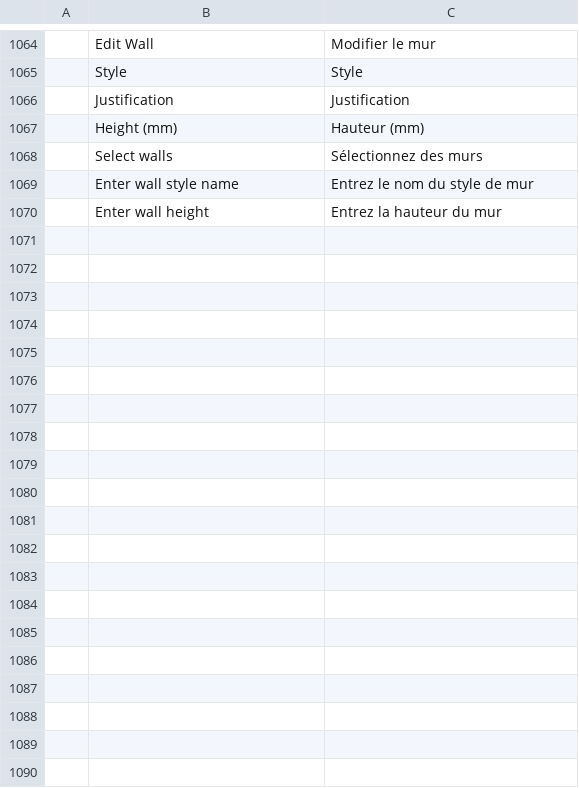
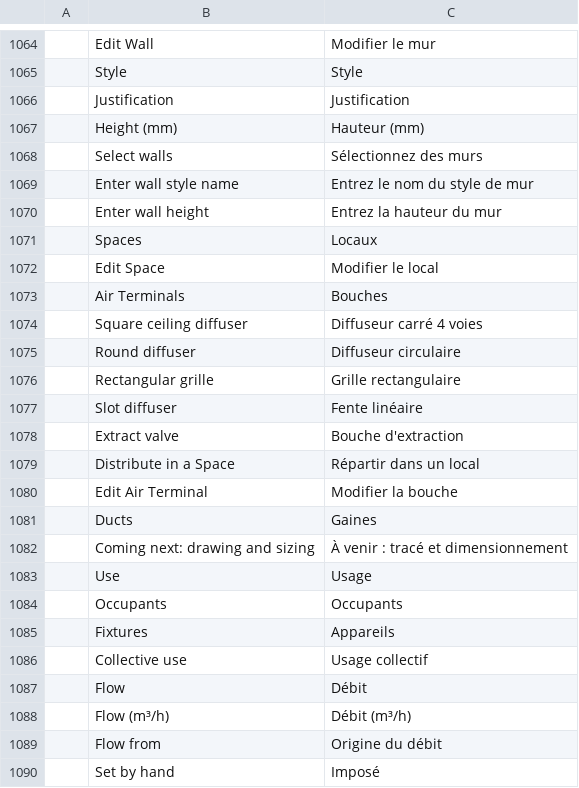
Before and after one commit to freemans32/cadcraft, a TSV file: crates/ui-egui/src/i18n/fr.tsv, drawn as a sheet; only a part is shown, gaps mark what is left out; the diff covers the shown part only.

Commit message:
hvac: SPACEEDIT, AIRTERMINALEDIT, their Properties groups and an HVAC tool set
SPACEEDIT changes a space's name, use, occupants, fixtures, collective use
or flow (null goes back to the labour code's); AIRTERMINALEDIT changes
terminals' model (auto: the smallest for the flow), type, flow, air
direction or rotation, all of them at once. Both redraw the object in
place. Spaces and terminals show their own group in the Properties
palette (the supply flow of the terminals in a space against what it
needs), open there on a double-click, and have an HVAC tab in Tool Sets.

```diff
--- a/crates/ui-egui/src/i18n/fr.tsv
+++ b/crates/ui-egui/src/i18n/fr.tsv
@@ -1070 +1070,21 @@
 	Enter wall height	Entrez la hauteur du mur
+	Spaces	Locaux
+	Edit Space	Modifier le local
+	Air Terminals	Bouches
+	Square ceiling diffuser	Diffuseur carré 4 voies
+	Round diffuser	Diffuseur circulaire
+	Rectangular grille	Grille rectangulaire
+	Slot diffuser	Fente linéaire
+	Extract valve	Bouche d'extraction
+	Distribute in a Space	Répartir dans un local
+	Edit Air Terminal	Modifier la bouche
+	Ducts	Gaines
+	Coming next: drawing and sizing	À venir : tracé et dimensionnement
+	Use	Usage
+	Occupants	Occupants
+	Fixtures	Appareils
+	Collective use	Usage collectif
+	Flow	Débit
+	Flow (m³/h)	Débit (m³/h)
+	Flow from	Origine du débit
+	Set by hand	Imposé
```
Also changed, not shown: 24 added rows elsewhere in this file, crates/ui-egui/src/i18n/zh.tsv, 10 other files.
